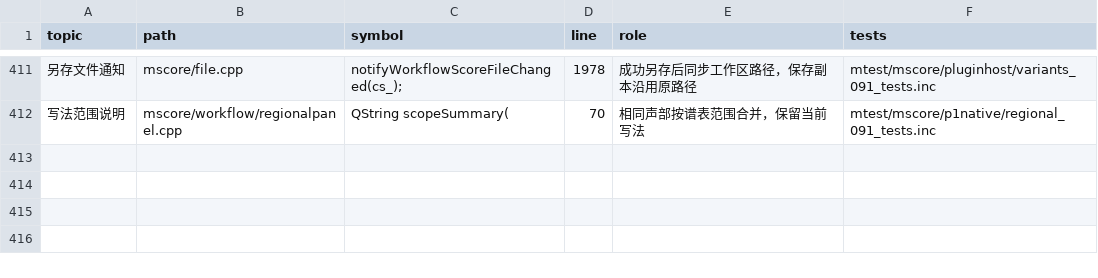
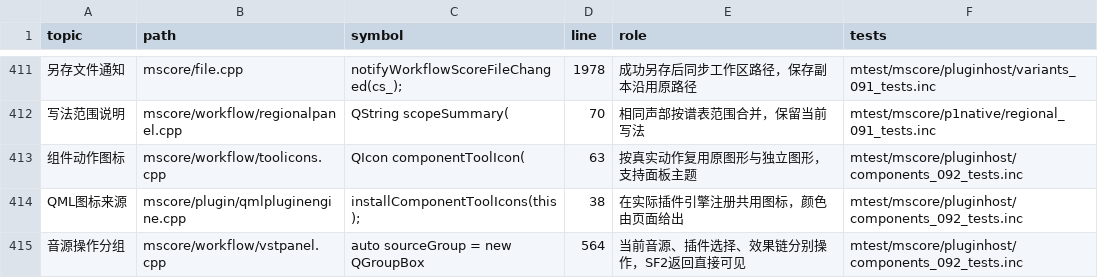
Before and after one commit to Freddd13/MuseScore, a TSV file: personal/docs/source-map.tsv, drawn as a sheet; only a part is shown, gaps mark what is left out; the diff names each change by its address in the sheet, - before the commit and + after, or states it on an @@ line.

Commit message:
Unify component action icons and organize sound source controls

```diff
--- a/personal/docs/source-map.tsv
+++ b/personal/docs/source-map.tsv
+row 413: 组件动作图标 | mscore/workflow/toolicons.cpp | QIcon componentToolIcon( | 63 | 按真实动作复用原图形与独立图形，支持面板主题 | mtest/mscore/pluginhost/components_092_tests.inc
+row 414: QML图标来源 | mscore/plugin/qmlpluginengine.cpp | installComponentToolIcons(this); | 38 | 在实际插件引擎注册共用图标，颜色由页面给出 | mtest/mscore/pluginhost/components_092_tests.inc
+row 415: 音源操作分组 | mscore/workflow/vstpanel.cpp | auto sourceGroup = new QGroupBox | 564 | 当前音源、插件选择、效果链分别操作，SF2返回直接可见 | mtest/mscore/pluginhost/components_092_tests.inc
```
Also changed, not shown: 42 other files.
